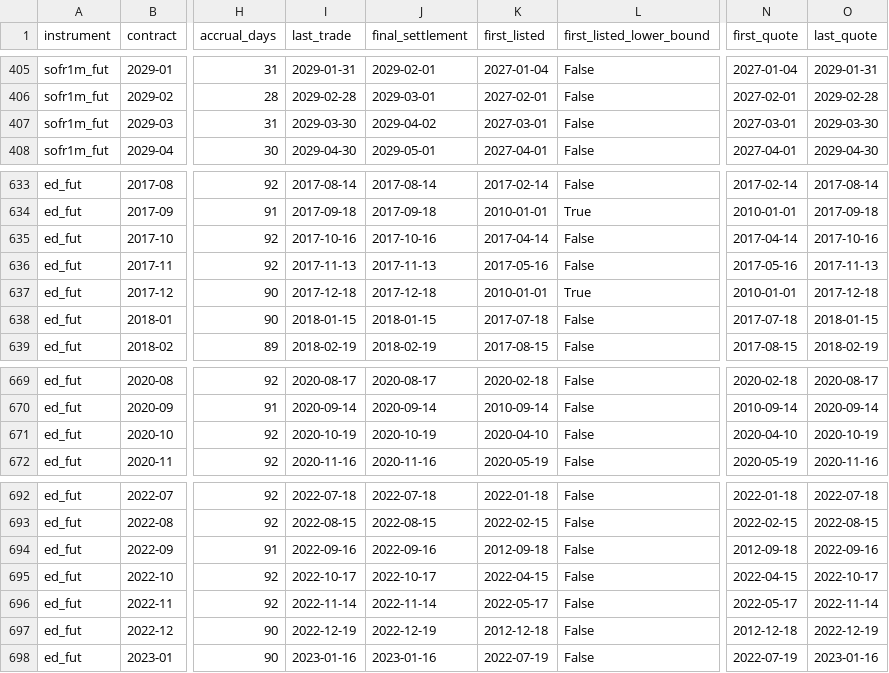
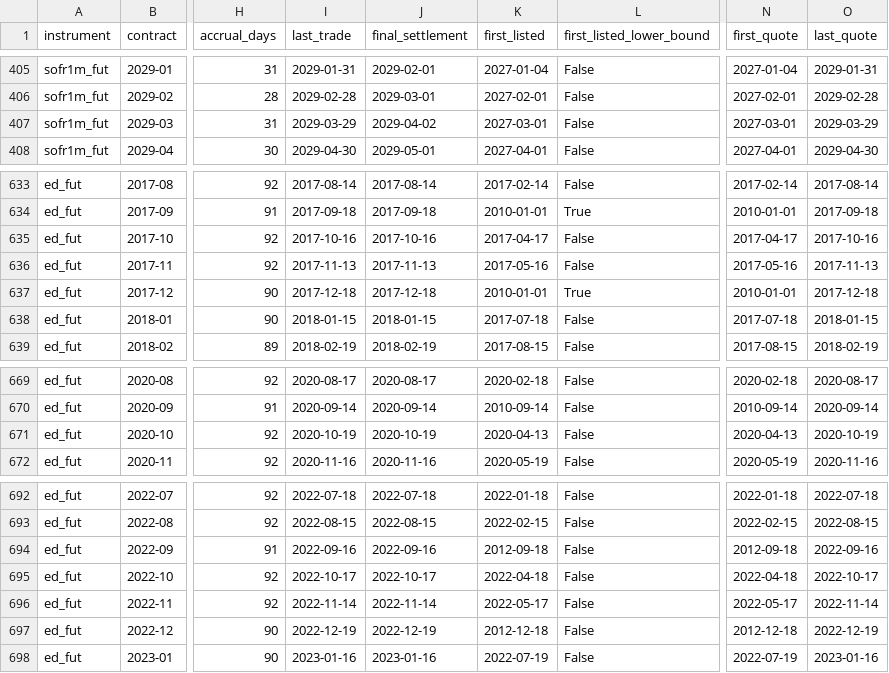
Before and after one commit to adrianchiu1/stir, a CSV file: docs/m1_gate_contracts.csv, drawn as a sheet; only a part is shown, gaps mark what is left out; the diff covers the shown part only; the diff names each change by its address in the sheet, - before the commit and + after, or states it on an @@ line.

```diff
--- a/docs/m1_gate_contracts.csv
+++ b/docs/m1_gate_contracts.csv
-I407 (last_trade): 2029-03-30
+I407 (last_trade): 2029-03-29
-O407 (last_quote): 2029-03-30
+O407 (last_quote): 2029-03-29
-K635 (first_listed): 2017-04-14
+K635 (first_listed): 2017-04-17
-N635 (first_quote): 2017-04-14
+N635 (first_quote): 2017-04-17
-K671 (first_listed): 2020-04-10
+K671 (first_listed): 2020-04-13
-N671 (first_quote): 2020-04-10
+N671 (first_quote): 2020-04-13
-K695 (first_listed): 2022-04-15
+K695 (first_listed): 2022-04-18
-N695 (first_quote): 2022-04-15
+N695 (first_quote): 2022-04-18
```
Also changed, not shown: 10 edited cells elsewhere in this file, 5 other files.
